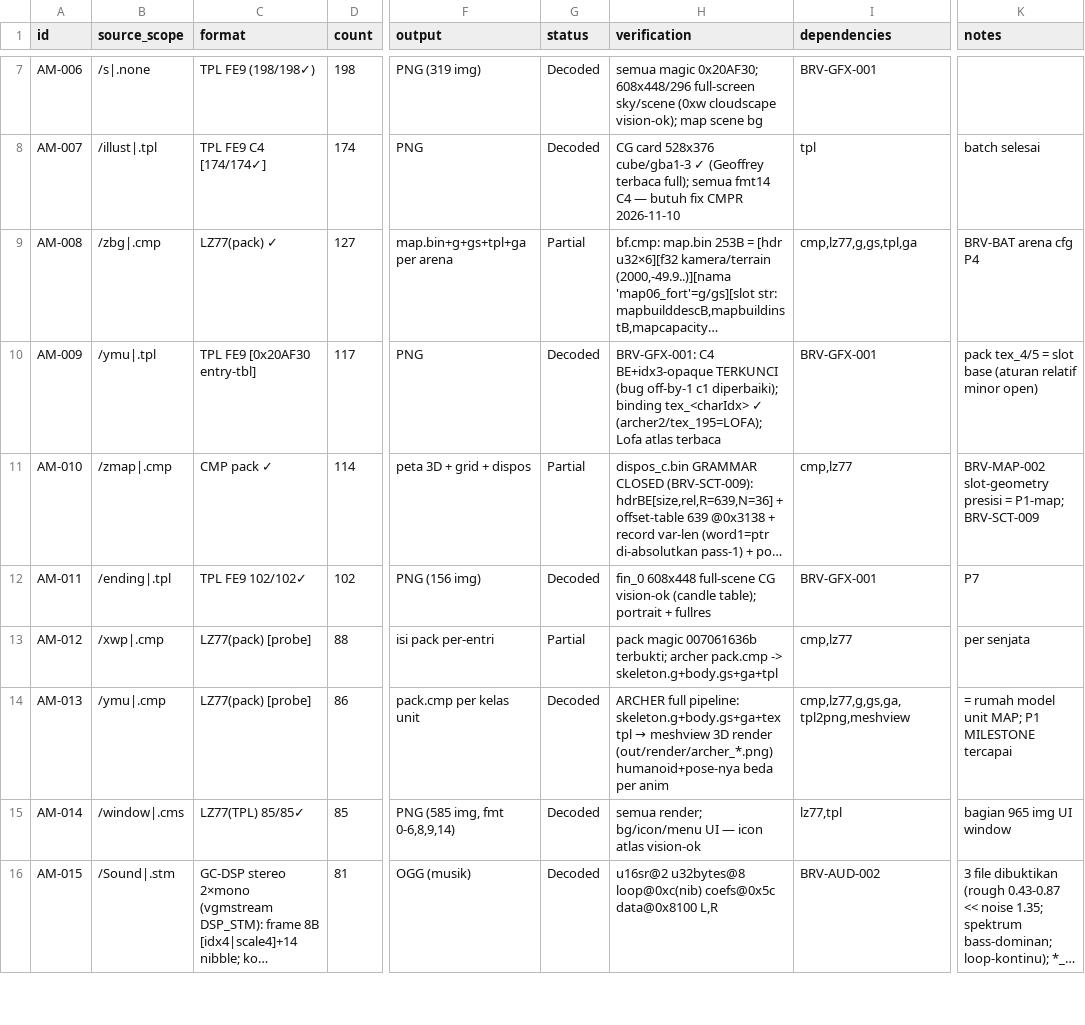
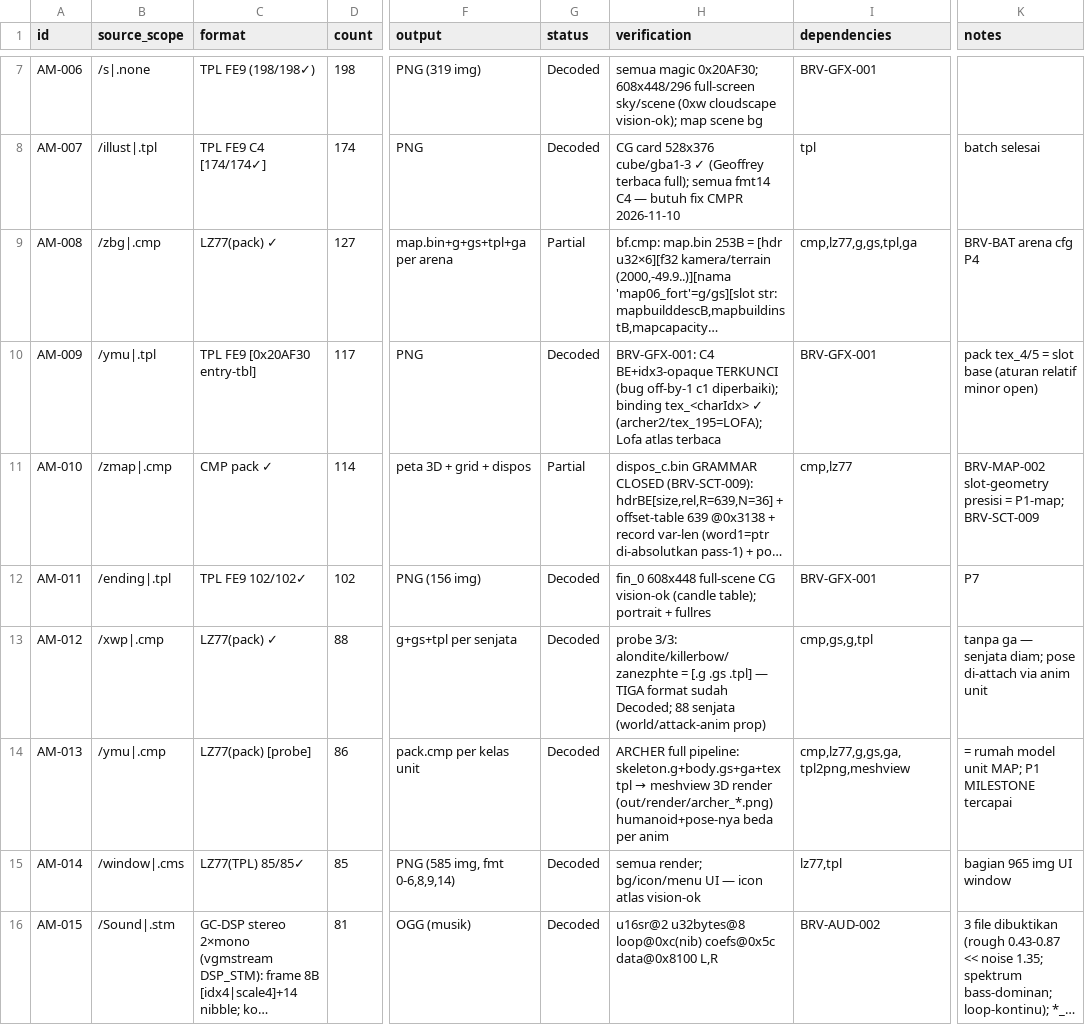
Before and after one commit to valdifebrian/Fire-Emblem---PA-Port, a CSV file: docs/FE9_ASSET_MATRIX.csv, drawn as a sheet; only a part is shown, gaps mark what is left out; long unchanged cells end in …; the diff covers the shown part only; the diff names each change by its address in the sheet, - before the commit and + after, or states it on an @@ line.

Commit message:
[AM-076][BRV-ANM-005][P1] pack content probe 374/374: /zu=matrix kelas×varian-senjata (g+gs+ga per AKSI), /xwp=g+gs+tpl per senjata, /xcam=cam.dbx per aksi, /yme=g+ga+gs+tpl per EID (gap tunggal: ga-curves efek); BRV-ANM-005 gramma penamaan <job>_<aksi>_<varian> + kosakata aksi/variant penuh; matrix 29 Decoded/15 Partial

```diff
--- a/docs/FE9_ASSET_MATRIX.csv
+++ b/docs/FE9_ASSET_MATRIX.csv
-C13 (format): LZ77(pack) [probe]
+C13 (format): LZ77(pack) ✓
-F13 (output): isi pack per-entri
+F13 (output): g+gs+tpl per senjata
-G13 (status): Partial
+G13 (status): Decoded
-H13 (verification): pack magic 007061636b terbukti; archer pack.cmp -> skeleton.g+body.gs+ga+tpl
+H13 (verification): probe 3/3: alondite/killerbow/zanezphte = [.g .gs .tpl] — TIGA format sudah Decoded; 88 senjata (world/attack-anim prop)
-I13 (dependencies): cmp,lz77
+I13 (dependencies): cmp,gs,g,tpl
-K13 (notes): per senjata
+K13 (notes): tanpa ga — senjata diam; pose di-attach via anim unit
```
Also changed, not shown: 14 edited cells elsewhere in this file, 2 other files.
